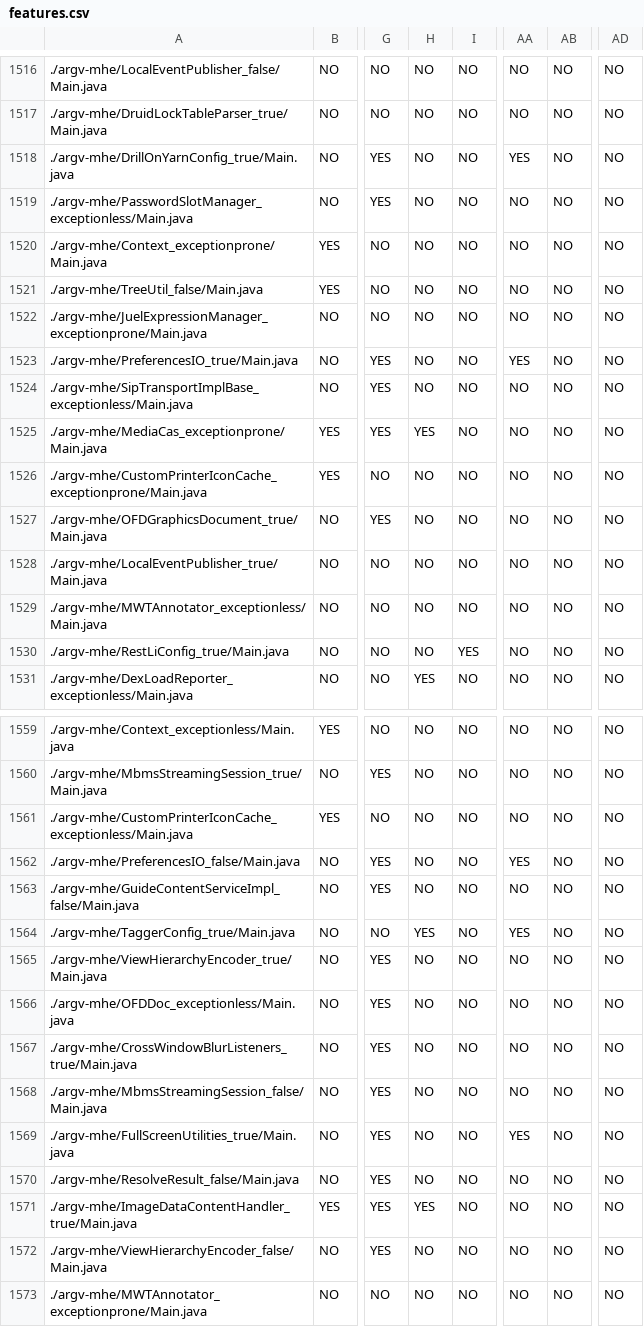
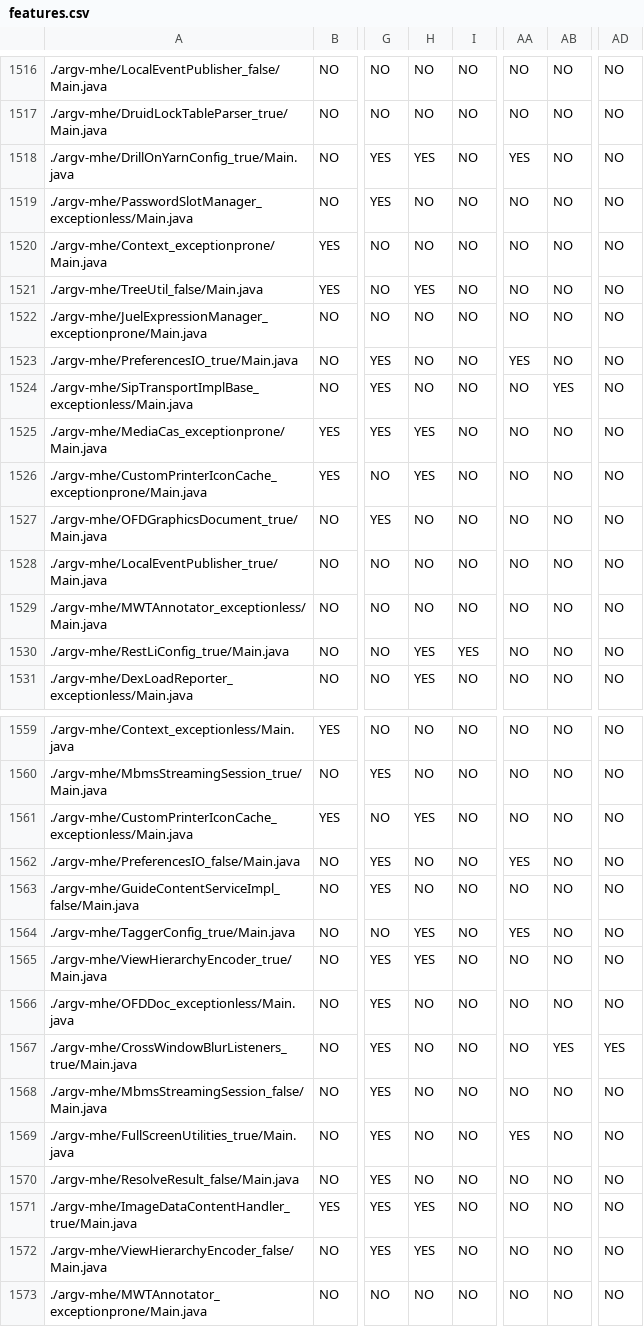
Before and after one commit to unl-pal/feature-finder, a CSV file: features.csv, drawn as a sheet; only a part is shown, gaps mark what is left out; the diff covers the shown part only; the diff names each change by its address in the sheet, - before the commit and + after, or states it on an @@ line.

Commit message:
update CSV with new detection

```diff
--- a/features.csv
+++ b/features.csv
-H1518: NO
+H1518: YES
-H1521: NO
+H1521: YES
-AB1524: NO
+AB1524: YES
-H1526: NO
+H1526: YES
-H1530: NO
+H1530: YES
-H1561: NO
+H1561: YES
-H1565: NO
+H1565: YES
-AB1567: NO
+AB1567: YES
-AD1567: NO
+AD1567: YES
-H1572: NO
+H1572: YES
```
Also changed, not shown: 40 edited cells elsewhere in this file.
